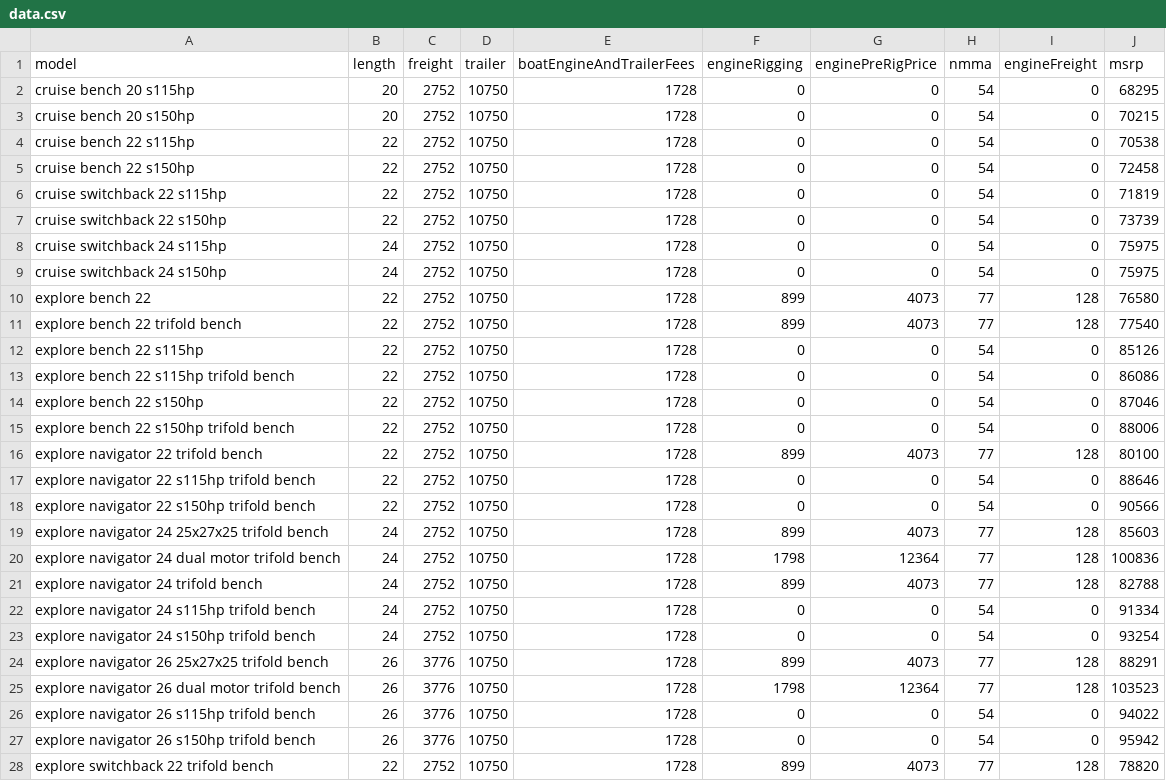
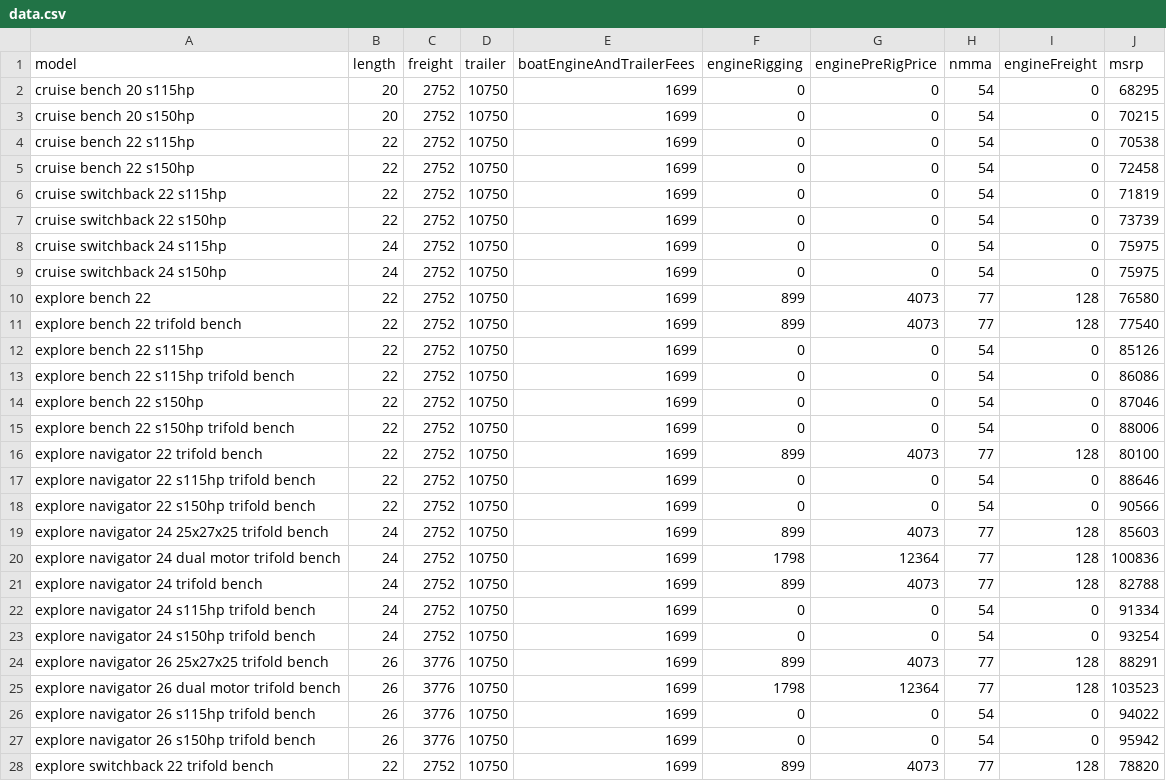
Before and after one commit to 8an3/lillith, a CSV file: api/apiBoats/data.csv, drawn as a sheet; only a part is shown; the diff covers the shown part only.

Commit message:
Update data.csv

```diff
--- a/api/apiBoats/data.csv
+++ b/api/apiBoats/data.csv
@@ -1,28 +1,28 @@
 model,length,freight,trailer,boatEngineAndTrailerFees,engineRigging,enginePreRigPrice,nmma,engineFreight,msrp
-cruise bench 20 s115hp,20,2752,10750,1728,0,0,54,0,68295
-cruise bench 20 s150hp,20,2752,10750,1728,0,0,54,0,70215
-cruise bench 22 s115hp,22,2752,10750,1728,0,0,54,0,70538
-cruise bench 22 s150hp,22,2752,10750,1728,0,0,54,0,72458
-cruise switchback 22 s115hp,22,2752,10750,1728,0,0,54,0,71819
-cruise switchback 22 s150hp,22,2752,10750,1728,0,0,54,0,73739
-cruise switchback 24 s115hp,24,2752,10750,1728,0,0,54,0,75975
-cruise switchback 24 s150hp,24,2752,10750,1728,0,0,54,0,75975
-explore bench 22,22,2752,10750,1728,899,4073,77,128,76580
-explore bench 22 trifold bench,22,2752,10750,1728,899,4073,77,128,77540
-explore bench 22 s115hp,22,2752,10750,1728,0,0,54,0,85126
-explore bench 22 s115hp trifold bench,22,2752,10750,1728,0,0,54,0,86086
-explore bench 22 s150hp,22,2752,10750,1728,0,0,54,0,87046
-explore bench 22 s150hp trifold bench,22,2752,10750,1728,0,0,54,0,88006
-explore navigator 22 trifold bench,22,2752,10750,1728,899,4073,77,128,80100
-explore navigator 22 s115hp trifold bench,22,2752,10750,1728,0,0,54,0,88646
-explore navigator 22 s150hp trifold bench,22,2752,10750,1728,0,0,54,0,90566
-explore navigator 24 25x27x25 trifold bench,24,2752,10750,1728,899,4073,77,128,85603
-explore navigator 24 dual motor trifold bench,24,2752,10750,1728,1798,12364,77,128,100836
-explore navigator 24 trifold bench,24,2752,10750,1728,899,4073,77,128,82788
-explore navigator 24 s115hp trifold bench,24,2752,10750,1728,0,0,54,0,91334
-explore navigator 24 s150hp trifold bench,24,2752,10750,1728,0,0,54,0,93254
-explore navigator 26 25x27x25 trifold bench,26,3776,10750,1728,899,4073,77,128,88291
-explore navigator 26 dual motor trifold bench,26,3776,10750,1728,1798,12364,77,128,103523
-explore navigator 26 s115hp trifold bench,26,3776,10750,1728,0,0,54,0,94022
-explore navigator 26 s150hp trifold bench,26,3776,10750,1728,0,0,54,0,95942
-explore switchback 22 trifold bench,22,2752,10750,1728,899,4073,77,128,78820
+cruise bench 20 s115hp,20,2752,10750,1699,0,0,54,0,68295
+cruise bench 20 s150hp,20,2752,10750,1699,0,0,54,0,70215
+cruise bench 22 s115hp,22,2752,10750,1699,0,0,54,0,70538
+cruise bench 22 s150hp,22,2752,10750,1699,0,0,54,0,72458
+cruise switchback 22 s115hp,22,2752,10750,1699,0,0,54,0,71819
+cruise switchback 22 s150hp,22,2752,10750,1699,0,0,54,0,73739
+cruise switchback 24 s115hp,24,2752,10750,1699,0,0,54,0,75975
+cruise switchback 24 s150hp,24,2752,10750,1699,0,0,54,0,75975
+explore bench 22,22,2752,10750,1699,899,4073,77,128,76580
+explore bench 22 trifold bench,22,2752,10750,1699,899,4073,77,128,77540
+explore bench 22 s115hp,22,2752,10750,1699,0,0,54,0,85126
+explore bench 22 s115hp trifold bench,22,2752,10750,1699,0,0,54,0,86086
+explore bench 22 s150hp,22,2752,10750,1699,0,0,54,0,87046
+explore bench 22 s150hp trifold bench,22,2752,10750,1699,0,0,54,0,88006
+explore navigator 22 trifold bench,22,2752,10750,1699,899,4073,77,128,80100
+explore navigator 22 s115hp trifold bench,22,2752,10750,1699,0,0,54,0,88646
+explore navigator 22 s150hp trifold bench,22,2752,10750,1699,0,0,54,0,90566
+explore navigator 24 25x27x25 trifold bench,24,2752,10750,1699,899,4073,77,128,85603
+explore navigator 24 dual motor trifold bench,24,2752,10750,1699,1798,12364,77,128,100836
+explore navigator 24 trifold bench,24,2752,10750,1699,899,4073,77,128,82788
+explore navigator 24 s115hp trifold bench,24,2752,10750,1699,0,0,54,0,91334
+explore navigator 24 s150hp trifold bench,24,2752,10750,1699,0,0,54,0,93254
+explore navigator 26 25x27x25 trifold bench,26,3776,10750,1699,899,4073,77,128,88291
+explore navigator 26 dual motor trifold bench,26,3776,10750,1699,1798,12364,77,128,103523
+explore navigator 26 s115hp trifold bench,26,3776,10750,1699,0,0,54,0,94022
+explore navigator 26 s150hp trifold bench,26,3776,10750,1699,0,0,54,0,95942
+explore switchback 22 trifold bench,22,2752,10750,1699,899,4073,77,128,78820
```
Also changed, not shown: 131 edited cells elsewhere in this file.
